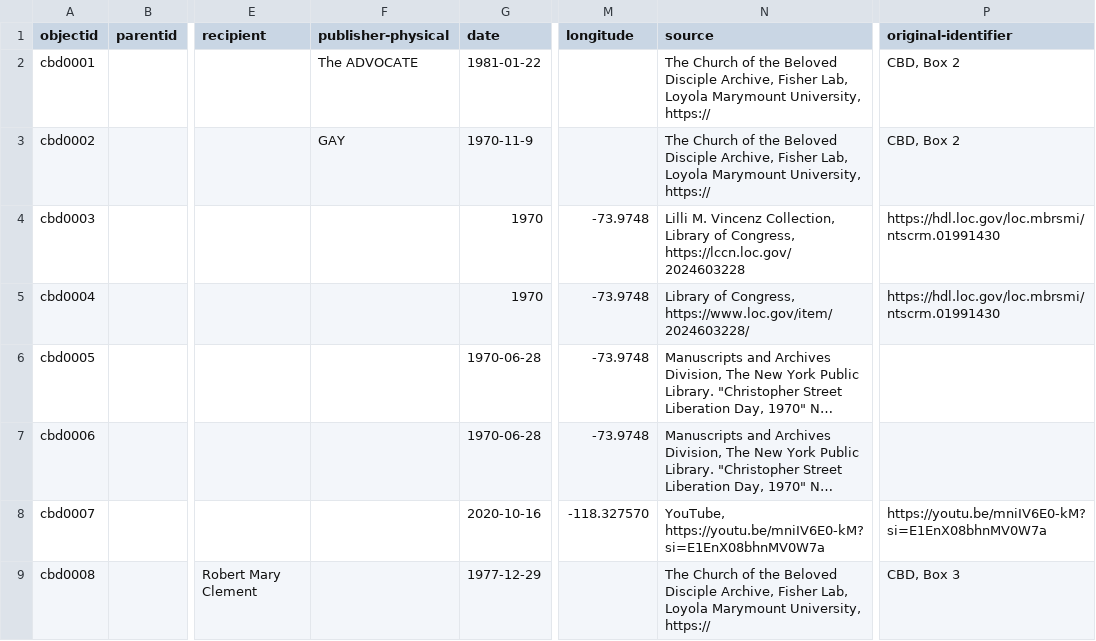
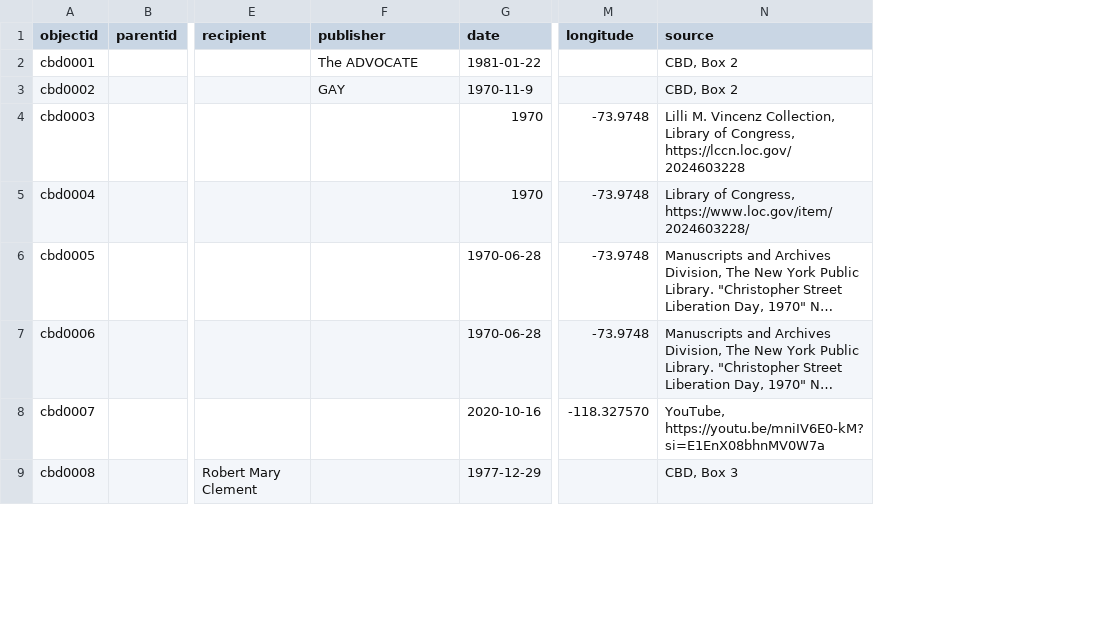
Before and after one commit to FisherLab-LMU/roy-test, a CSV file: _data/CBD.csv, drawn as a sheet; only a part is shown, gaps mark what is left out; long unchanged cells end in …; the diff covers the shown part only; the diff names each change by its address in the sheet, - before the commit and + after, or states it on an @@ line.

Commit message:
Update CBD.csv

```diff
--- a/_data/CBD.csv
+++ b/_data/CBD.csv
-column P (original-identifier), rows 2-9: CBD, Box 2 | CBD, Box 2 | https://hdl.loc.gov/loc.mbrsmi/ntscrm.01991430 | https://hdl.loc.gov/loc.mbrsmi/ntscrm.01991430 |  |  | https://youtu.be/mniIV6E0-kM?si=E1EnX08bhnMV0W7a | CBD, Box 3
-F1: publisher-physical
+F1: publisher
-N2:N3 (source): The Church of the Beloved Disciple Archive, Fisher Lab, Loyola Marymount University, https://
+N2:N3 (source): CBD, Box 2
-N9 (source): The Church of the Beloved Disciple Archive, Fisher Lab, Loyola Marymount University, https://
+N9 (source): CBD, Box 3
```
Also changed, not shown: 5 edited cells elsewhere in this file.
